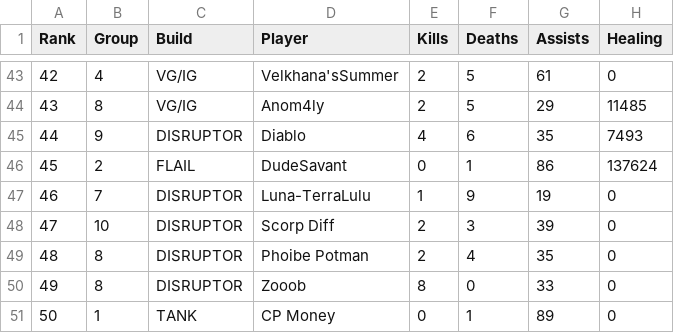
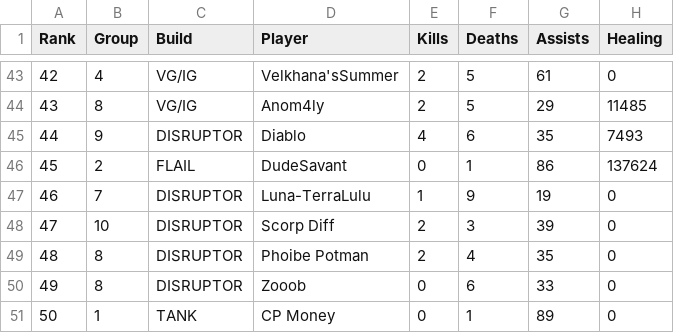
Before and after one commit to JabariWilliams/MG-War-App, a CSV file: public/MGvCompanyCulture_03-16-26.csv, drawn as a sheet; only a part is shown, gaps mark what is left out; the diff names each change by its address in the sheet, - before the commit and + after, or states it on an @@ line.

Commit message:
Update MGvCompanyCulture_03-16-26.csv

```diff
--- a/public/MGvCompanyCulture_03-16-26.csv
+++ b/public/MGvCompanyCulture_03-16-26.csv
-E50 (Kills): 8
+E50 (Kills): 0
-F50 (Deaths): 0
+F50 (Deaths): 6
```
